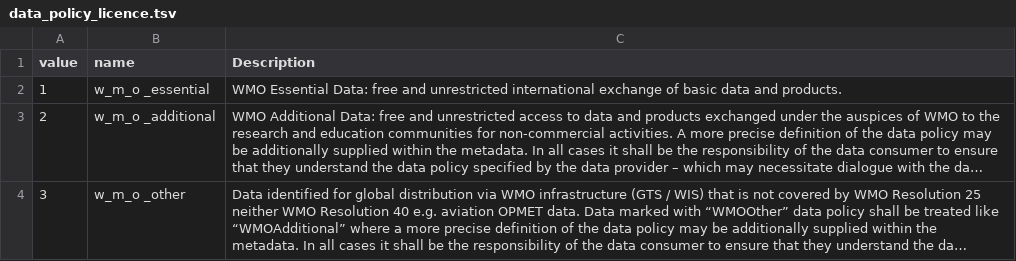
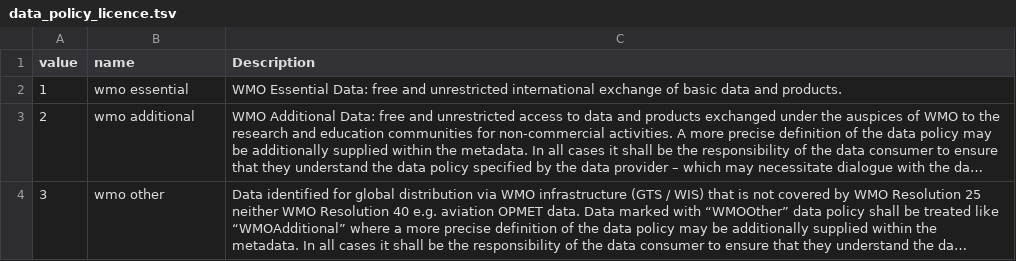
Before and after one commit to glamod/common_data_model, a TSV file: tables/tsv/data_policy_licence.tsv, drawn as a sheet; long unchanged cells end in …; the diff names each change by its address in the sheet, - before the commit and + after, or states it on an @@ line.

```diff
--- a/tables/tsv/data_policy_licence.tsv
+++ b/tables/tsv/data_policy_licence.tsv
-B2 (name): w_m_o _essential
+B2 (name): wmo essential
-B3 (name): w_m_o _additional
+B3 (name): wmo additional
-B4 (name): w_m_o _other
+B4 (name): wmo other
```
Also changed, not shown: 1 other file.
